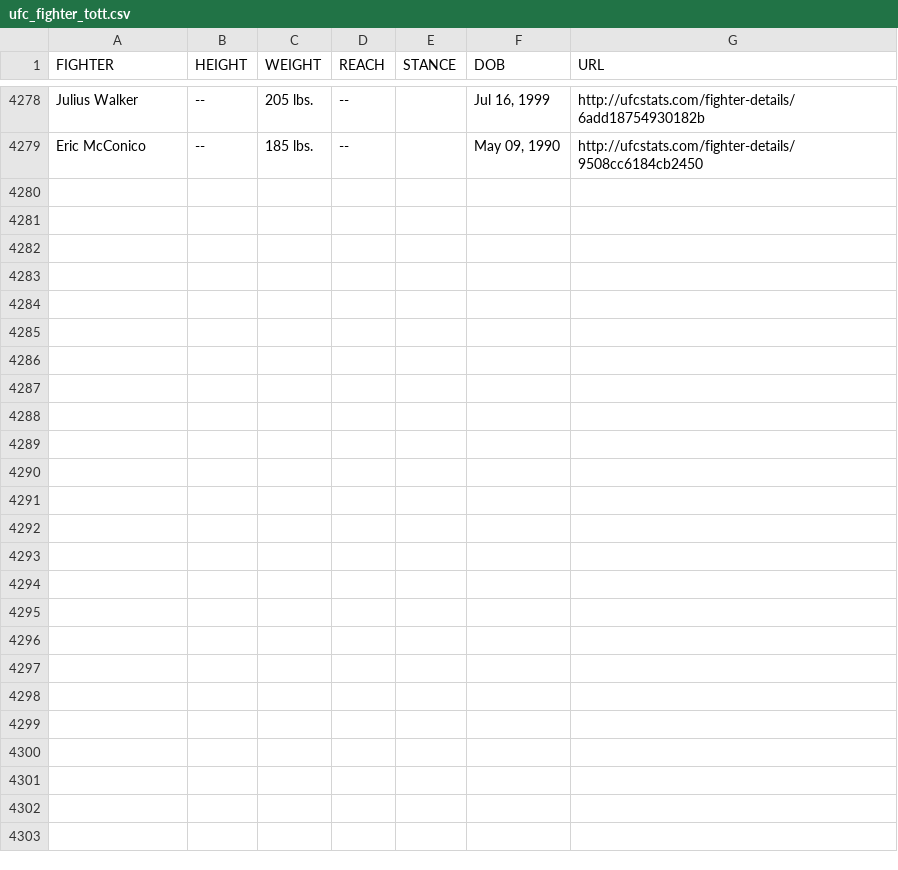
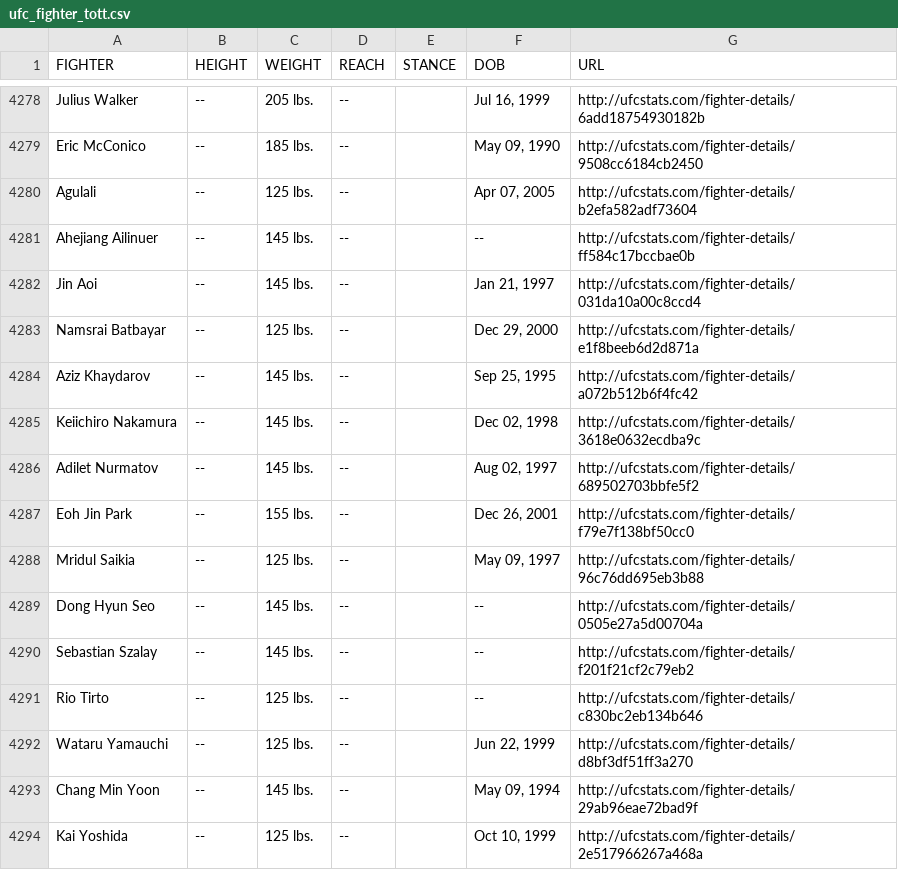
Before and after one commit to Greco1899/scrape_ufc_stats, a CSV file: ufc_fighter_tott.csv, drawn as a sheet; only a part is shown, gaps mark what is left out; the diff names each change by its address in the sheet, - before the commit and + after, or states it on an @@ line.

Commit message:
2025-04-03 data refresh

```diff
--- a/ufc_fighter_tott.csv
+++ b/ufc_fighter_tott.csv
+row 4280: Agulali | -- | 125 lbs. | -- |  | Apr 07, 2005 | http://ufcstats.com/fighter-details/b2efa582adf73604
+row 4281: Ahejiang Ailinuer | -- | 145 lbs. | -- |  | -- | http://ufcstats.com/fighter-details/ff584c17bccbae0b
+row 4282: Jin Aoi | -- | 145 lbs. | -- |  | Jan 21, 1997 | http://ufcstats.com/fighter-details/031da10a00c8ccd4
+row 4283: Namsrai Batbayar | -- | 125 lbs. | -- |  | Dec 29, 2000 | http://ufcstats.com/fighter-details/e1f8beeb6d2d871a
+row 4284: Aziz Khaydarov | -- | 145 lbs. | -- |  | Sep 25, 1995 | http://ufcstats.com/fighter-details/a072b512b6f4fc42
+row 4285: Keiichiro Nakamura | -- | 145 lbs. | -- |  | Dec 02, 1998 | http://ufcstats.com/fighter-details/3618e0632ecdba9c
+row 4286: Adilet Nurmatov | -- | 145 lbs. | -- |  | Aug 02, 1997 | http://ufcstats.com/fighter-details/689502703bbfe5f2
+row 4287: Eoh Jin Park | -- | 155 lbs. | -- |  | Dec 26, 2001 | http://ufcstats.com/fighter-details/f79e7f138bf50cc0
+row 4288: Mridul Saikia | -- | 125 lbs. | -- |  | May 09, 1997 | http://ufcstats.com/fighter-details/96c76dd695eb3b88
+row 4289: Dong Hyun Seo | -- | 145 lbs. | -- |  | -- | http://ufcstats.com/fighter-details/0505e27a5d00704a
+row 4290: Sebastian Szalay | -- | 145 lbs. | -- |  | -- | http://ufcstats.com/fighter-details/f201f21cf2c79eb2
+row 4291: Rio Tirto | -- | 125 lbs. | -- |  | -- | http://ufcstats.com/fighter-details/c830bc2eb134b646
+row 4292: Wataru Yamauchi | -- | 125 lbs. | -- |  | Jun 22, 1999 | http://ufcstats.com/fighter-details/d8bf3df51ff3a270
+row 4293: Chang Min Yoon | -- | 145 lbs. | -- |  | May 09, 1994 | http://ufcstats.com/fighter-details/29ab96eae72bad9f
+row 4294: Kai Yoshida | -- | 125 lbs. | -- |  | Oct 10, 1999 | http://ufcstats.com/fighter-details/2e517966267a468a
```
Also changed, not shown: ufc_fighter_details.csv.
